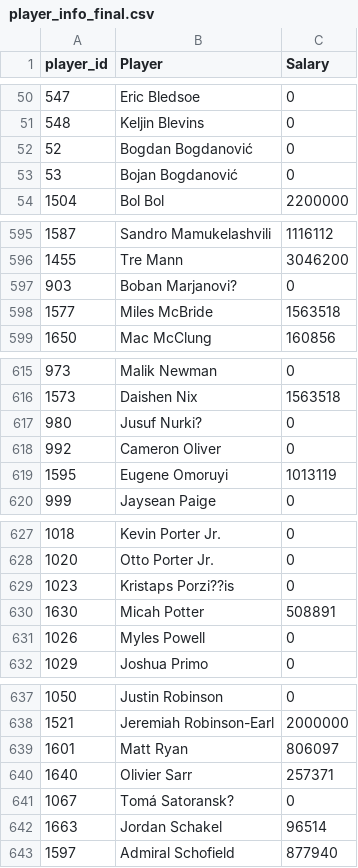
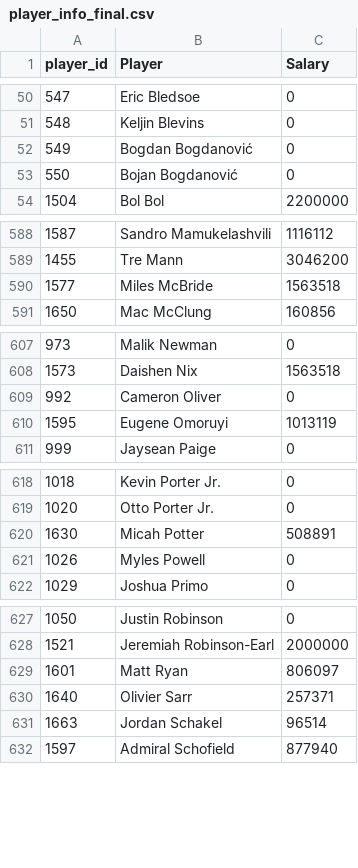
Before and after one commit to AgustinRolon/Dream_team_knicks_analysis, a CSV file: csv/player_info_final.csv, drawn as a sheet; only a part is shown, gaps mark what is left out; the diff covers the shown part only; the diff names each change by its address in the sheet, - before the commit and + after, or states it on an @@ line.

```diff
--- a/csv/player_info_final.csv
+++ b/csv/player_info_final.csv
-A52 (player_id): 52
+A52 (player_id): 549
-A53 (player_id): 53
+A53 (player_id): 550
-row 597: 903 | Boban Marjanovi? | 0
-row 617: 980 | Jusuf Nurki? | 0
-row 629: 1023 | Kristaps Porzi??is | 0
-row 641: 1067 | Tomá Satoransk? | 0
```
Also changed, not shown: 9 removed rows and 11 edited cells elsewhere in this file, csv/player_stats_ultimate.csv.
